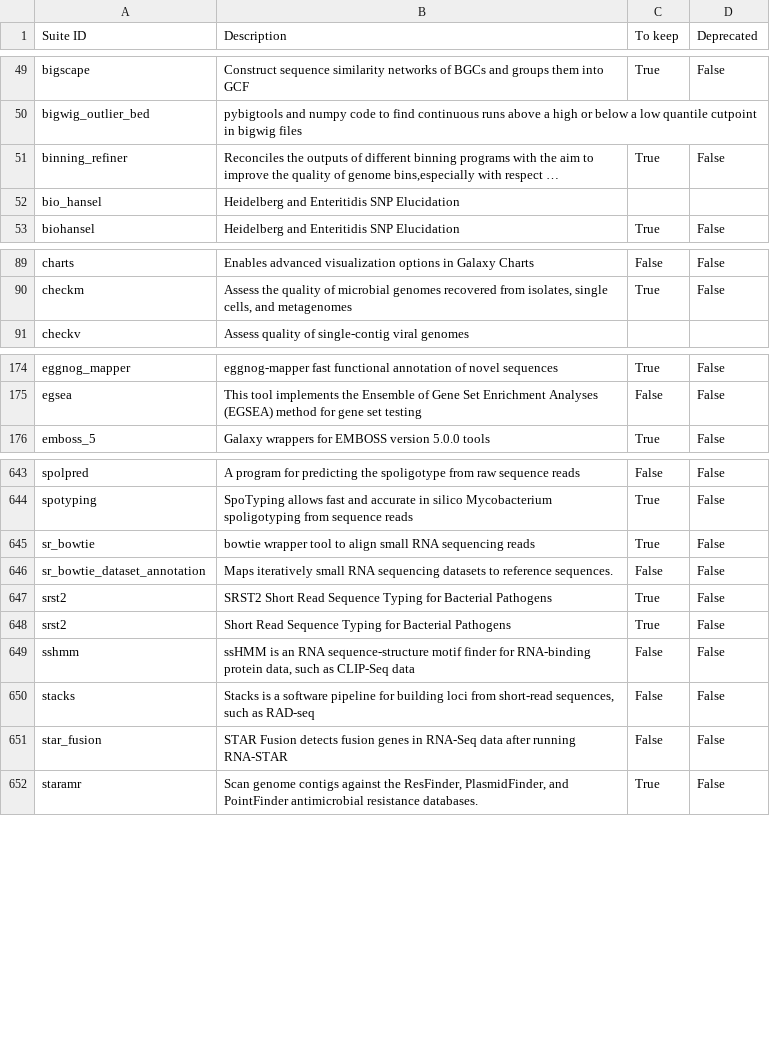
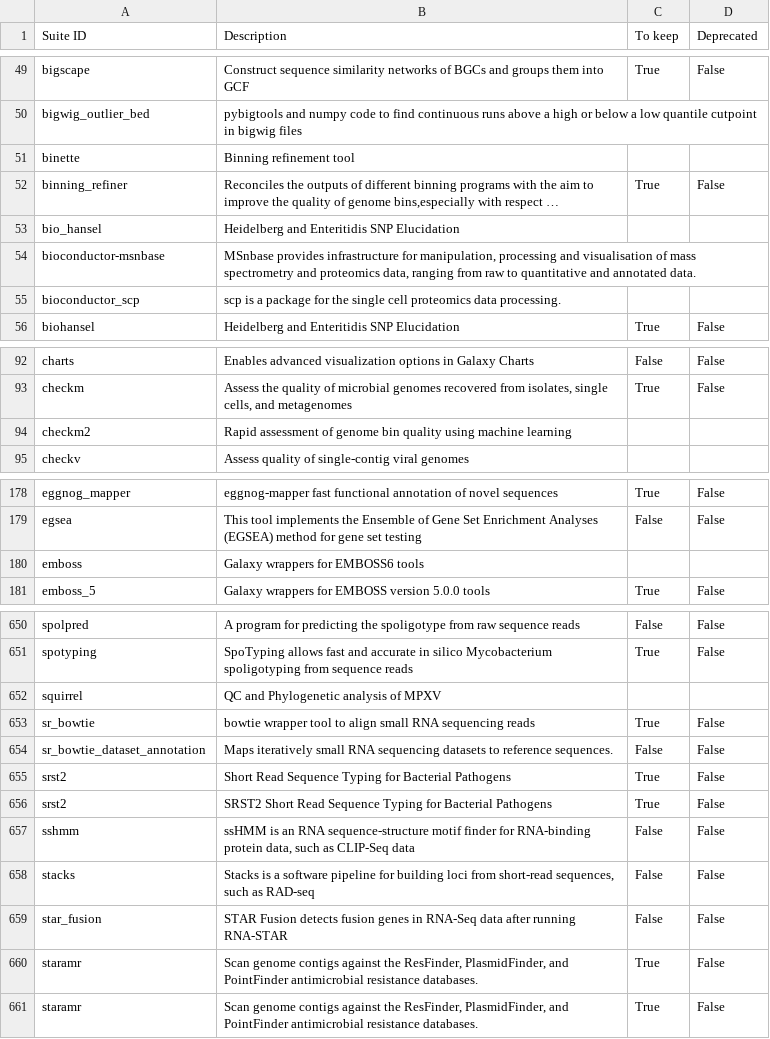
Before and after one commit to galaxyproject/galaxy_codex, a TSV file: communities/microgalaxy/resources/tools_filtered_by_ts_categories.tsv, drawn as a sheet; only a part is shown, gaps mark what is left out; long unchanged cells end in …; the diff covers the shown part only; the diff names each change by its address in the sheet, - before the commit and + after, or states it on an @@ line.

```diff
--- a/communities/microgalaxy/resources/tools_filtered_by_ts_categories.tsv
+++ b/communities/microgalaxy/resources/tools_filtered_by_ts_categories.tsv
+row 51: binette | Binning refinement tool
+row 54: bioconductor-msnbase | MSnbase provides infrastructure for manipulation, processing and visualisation of mass spectrometry and proteomics data, ranging from raw to quantitative and annotated data.
+row 55: bioconductor_scp | scp is a package for the single cell proteomics data processing.
+row 94: checkm2 | Rapid assessment of genome bin quality using machine learning
+row 180: emboss | Galaxy wrappers for EMBOSS6 tools
+row 652: squirrel | QC and Phylogenetic analysis of MPXV
@@ row 648 moved to row 655: srst2 @@
+row 660: staramr | Scan genome contigs against the ResFinder, PlasmidFinder, and PointFinder antimicrobial resistance databases. | True | False
```
Also changed, not shown: 2 added rows and 1 moved row elsewhere in this file, communities/genome/resources/tools_filtered_by_ts_categories.tsv, communities/microgalaxy/resources/curated_tools.tsv, 30 other files.
